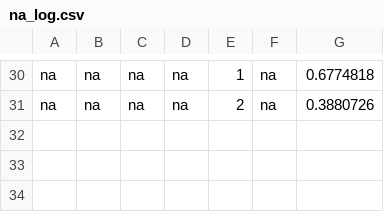
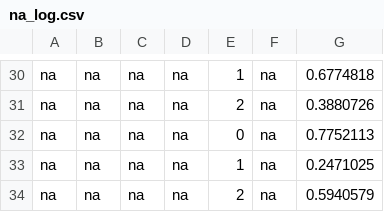
Before and after one commit to marteroel/Basic-AR-Vive, a CSV file: AR-Vive/Logs/na_log.csv, drawn as a sheet; only a part is shown, gaps mark what is left out.

```diff
--- a/AR-Vive/Logs/na_log.csv
+++ b/AR-Vive/Logs/na_log.csv
@@ -31 +31,4 @@ na,na,na,na,1,na,0.6774818
 na,na,na,na,2,na,0.3880726
+na,na,na,na,0,na,0.7752113
+na,na,na,na,1,na,0.2471025
+na,na,na,na,2,na,0.5940579
```
Also changed, not shown: AR-Vive/Logs/_log.csv, 10 other files.
